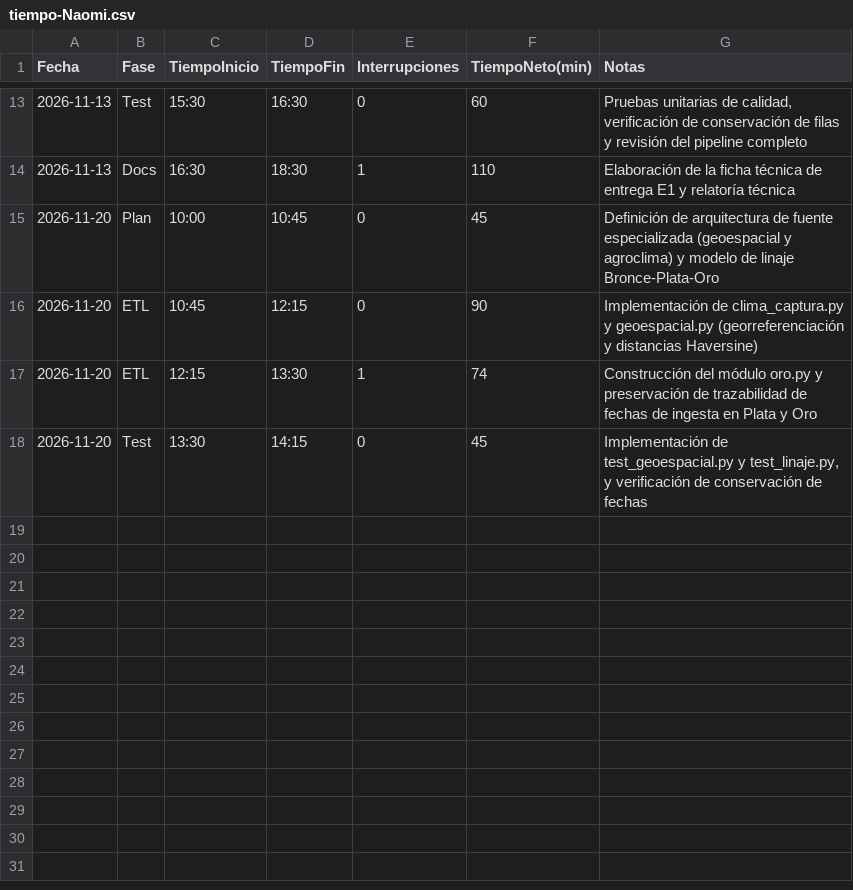
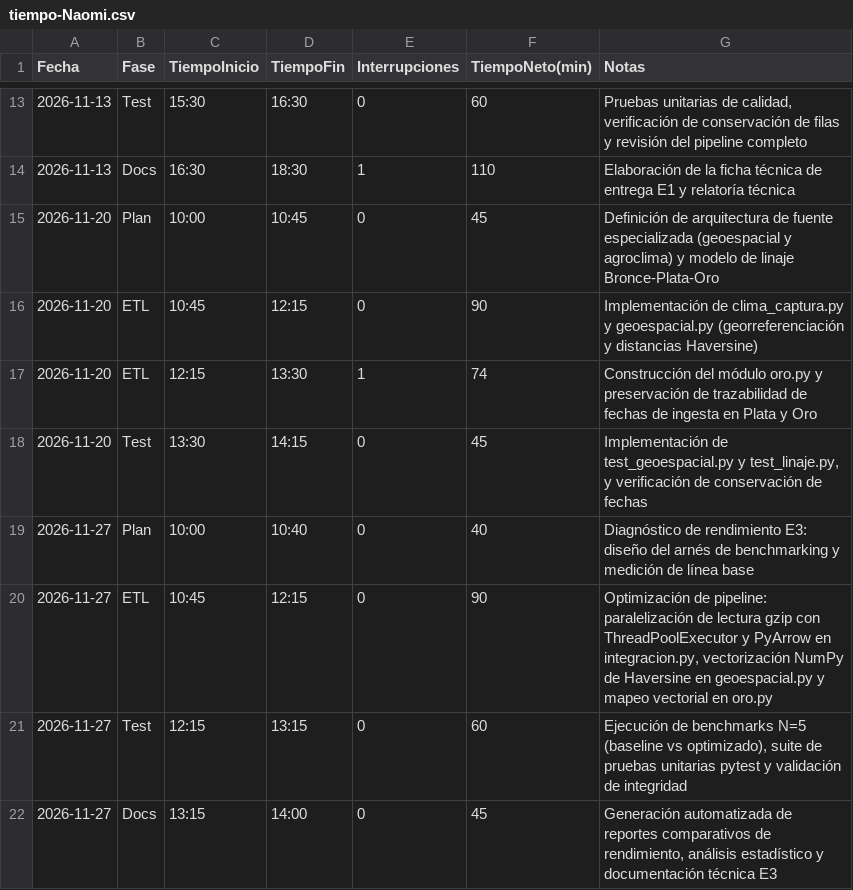
Before and after one commit to NaomiAlvarez/observatorio-limon-colima, a CSV file: calidad/tiempo-Naomi.csv, drawn as a sheet; only a part is shown, gaps mark what is left out; the diff names each change by its address in the sheet, - before the commit and + after, or states it on an @@ line.

Commit message:
Merge branch 'Rama-Naomi' of https://github.com/NaomiAlvarez/observatorio-limon-colima into Rama-Gonzalo

```diff
--- a/calidad/tiempo-Naomi.csv
+++ b/calidad/tiempo-Naomi.csv
+row 19: 2026-11-27 | Plan | 10:00 | 10:40 | 0 | 40 | Diagnóstico de rendimiento E3: diseño del arnés de benchmarking y medición de línea base
+row 20: 2026-11-27 | ETL | 10:45 | 12:15 | 0 | 90 | Optimización de pipeline: paralelización de lectura gzip con ThreadPoolExecutor y PyArrow en integracion.py, vectorización NumPy de Haversine en geoespacial.py y mapeo vectorial en oro.py
+row 21: 2026-11-27 | Test | 12:15 | 13:15 | 0 | 60 | Ejecución de benchmarks N=5 (baseline vs optimizado), suite de pruebas unitarias pytest y validación de integridad
+row 22: 2026-11-27 | Docs | 13:15 | 14:00 | 0 | 45 | Generación automatizada de reportes comparativos de rendimiento, análisis estadístico y documentación técnica E3
```
Also changed, not shown: calidad/defectos-Naomi.csv, 27 other files.
